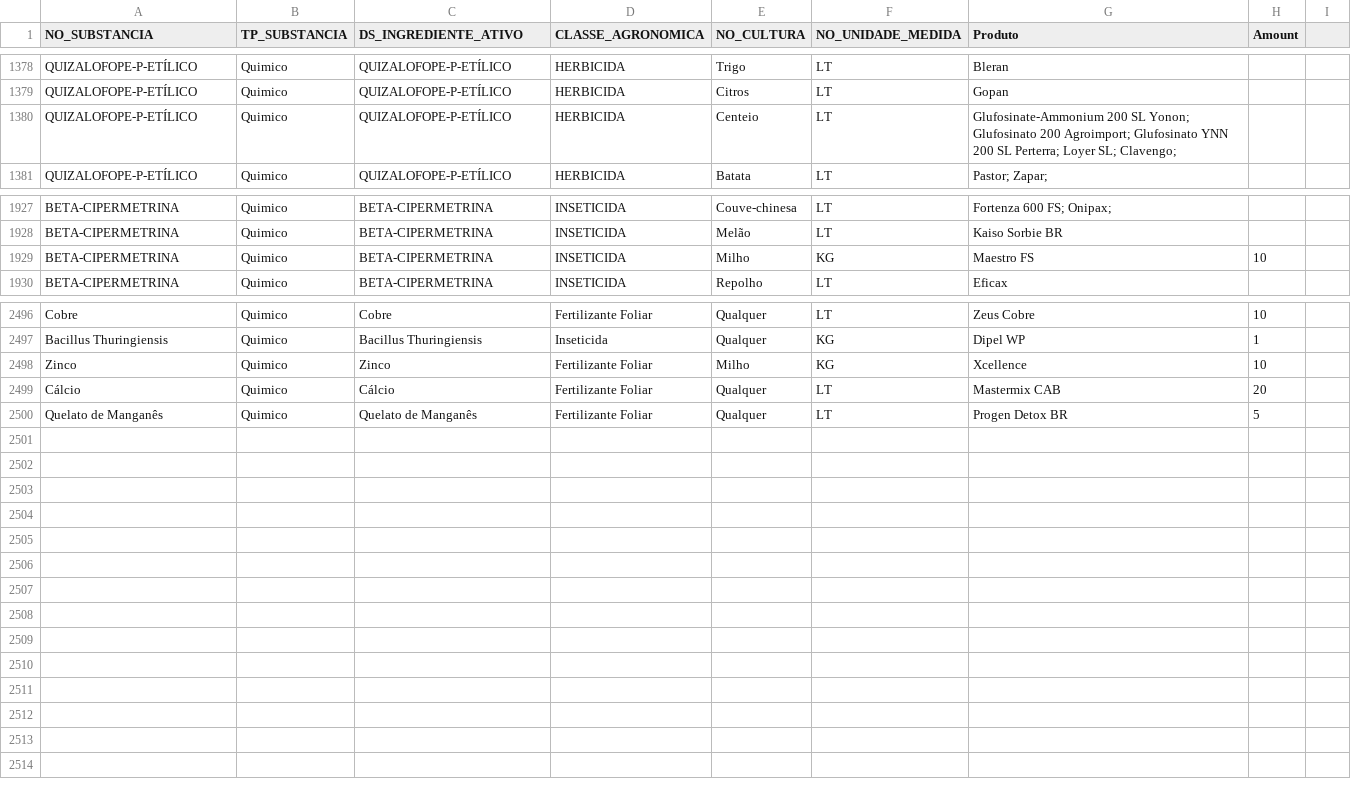
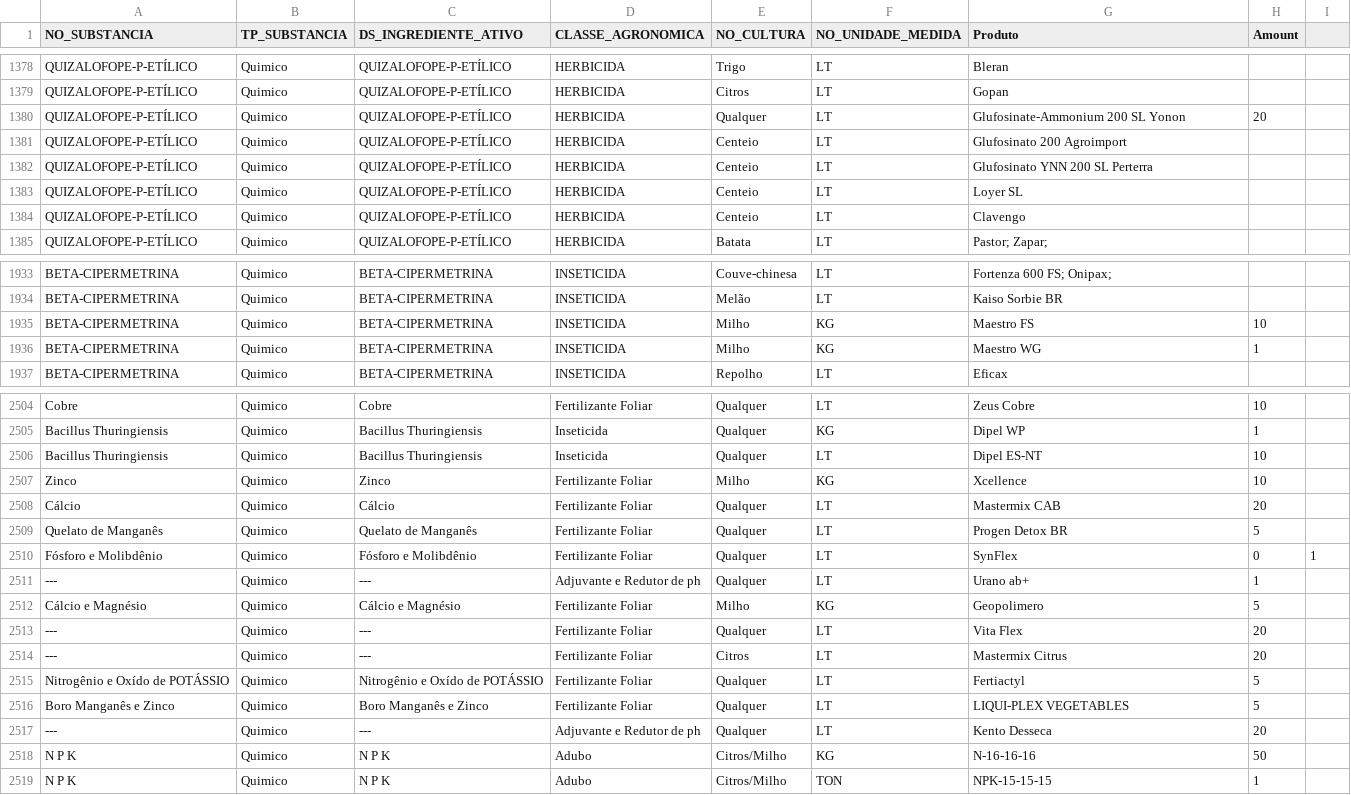
Before and after one commit to BernardoNal/my-chemicals, a CSV file: db/data/my_csv_file.csv, drawn as a sheet; only a part is shown, gaps mark what is left out; the diff covers the shown part only.

Commit message:
new chemicals

```diff
--- a/db/data/my_csv_file.csv
+++ b/db/data/my_csv_file.csv
@@ -1379,3 +1379,7 @@ QUIZALOFOPE-P-ETÍLICO,Quimico,QUIZALOFOPE-P-ETÍLICO,HERBICIDA,Trigo, LT,Bleran
 QUIZALOFOPE-P-ETÍLICO,Quimico,QUIZALOFOPE-P-ETÍLICO,HERBICIDA,Citros, LT,Gopan
-QUIZALOFOPE-P-ETÍLICO,Quimico,QUIZALOFOPE-P-ETÍLICO,HERBICIDA,Centeio, LT,Glufosinate-Ammonium 200 SL Yonon; Glufosinato 200 Agroimport; Glufosinato YNN 200 SL Perterra; Loyer SL; Clavengo;
+QUIZALOFOPE-P-ETÍLICO,Quimico,QUIZALOFOPE-P-ETÍLICO,HERBICIDA,Qualquer, LT,Glufosinate-Ammonium 200 SL Yonon,20
+QUIZALOFOPE-P-ETÍLICO,Quimico,QUIZALOFOPE-P-ETÍLICO,HERBICIDA,Centeio, LT,Glufosinato 200 Agroimport
+QUIZALOFOPE-P-ETÍLICO,Quimico,QUIZALOFOPE-P-ETÍLICO,HERBICIDA,Centeio, LT,Glufosinato YNN 200 SL Perterra
+QUIZALOFOPE-P-ETÍLICO,Quimico,QUIZALOFOPE-P-ETÍLICO,HERBICIDA,Centeio, LT,Loyer SL
+QUIZALOFOPE-P-ETÍLICO,Quimico,QUIZALOFOPE-P-ETÍLICO,HERBICIDA,Centeio, LT,Clavengo
 QUIZALOFOPE-P-ETÍLICO,Quimico,QUIZALOFOPE-P-ETÍLICO,HERBICIDA,Batata, LT,Pastor; Zapar;
@@ -1929,2 +1935,3 @@ BETA-CIPERMETRINA,Quimico,BETA-CIPERMETRINA,INSETICIDA,Melão, LT,Kaiso Sorbie B
 BETA-CIPERMETRINA,Quimico,BETA-CIPERMETRINA,INSETICIDA,Milho, KG,Maestro FS,10
+BETA-CIPERMETRINA,Quimico,BETA-CIPERMETRINA,INSETICIDA,Milho, KG,Maestro WG,1
 BETA-CIPERMETRINA,Quimico,BETA-CIPERMETRINA,INSETICIDA,Repolho, LT,Eficax
@@ -2497,2 +2505,3 @@ Cobre, Quimico, Cobre,Fertilizante Foliar,Qualquer, LT,Zeus Cobre,10
 Bacillus Thuringiensis ,Quimico, Bacillus Thuringiensis ,Inseticida,Qualquer, KG,Dipel WP,1
+Bacillus Thuringiensis ,Quimico, Bacillus Thuringiensis ,Inseticida,Qualquer, LT,Dipel ES-NT,10
 Zinco,Quimico,Zinco,Fertilizante Foliar,Milho, KG,Xcellence,10
@@ -2500 +2509,11 @@ Cálcio,Quimico,Cálcio,Fertilizante Foliar,Qualquer, LT,Mastermix CAB,20
 Quelato de Manganês,Quimico,Quelato de Manganês,Fertilizante Foliar,Qualquer, LT,Progen Detox BR,5
+Fósforo e Molibdênio,Quimico,Fósforo e Molibdênio,Fertilizante Foliar,Qualquer, LT,SynFlex,0,1
+--- ,Quimico, --- ,Adjuvante e Redutor de ph,Qualquer, LT,Urano ab+,1
+Cálcio e Magnésio,Quimico,Cálcio e Magnésio,Fertilizante Foliar,Milho, KG,Geopolimero,5
+---,Quimico,---,Fertilizante Foliar,Qualquer, LT,Vita Flex,20
+---,Quimico,---,Fertilizante Foliar,Citros, LT,Mastermix Citrus,20
+Nitrogênio e Oxído de POTÁSSIO,Quimico,Nitrogênio e Oxído de POTÁSSIO,Fertilizante Foliar,Qualquer, LT,Fertiactyl,5
+Boro  Manganês e Zinco,Quimico,Boro  Manganês e Zinco,Fertilizante Foliar,Qualquer, LT,LIQUI-PLEX VEGETABLES,5
+--- ,Quimico, --- ,Adjuvante e Redutor de ph,Qualquer, LT,Kento Desseca,20
+N P K ,Quimico, N P K ,Adubo,Citros/Milho, KG,N-16-16-16,50
+N P K ,Quimico, N P K ,Adubo,Citros/Milho, TON,NPK-15-15-15,1
```
Also changed, not shown: 3 added rows and 13 edited cells elsewhere in this file.
